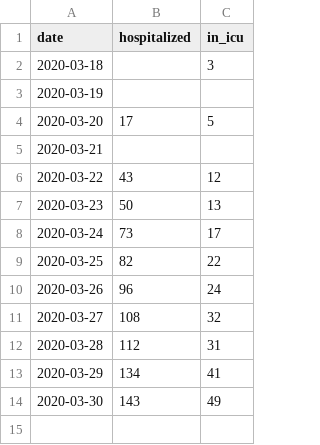
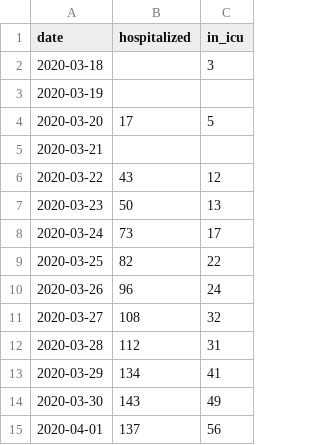
Before and after one commit to kausaltech/reina-model, a CSV file: data/hospitalizations_fin.csv, drawn as a sheet.

```diff
--- a/data/hospitalizations_fin.csv
+++ b/data/hospitalizations_fin.csv
@@ -14 +14,2 @@ date,hospitalized,in_icu
 2020-03-30,143,49
+2020-04-01,137,56
```
Also changed, not shown: data/cases_fin.csv, 7 other files.
